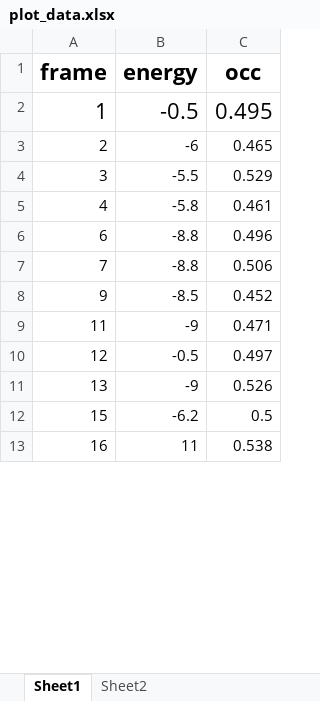
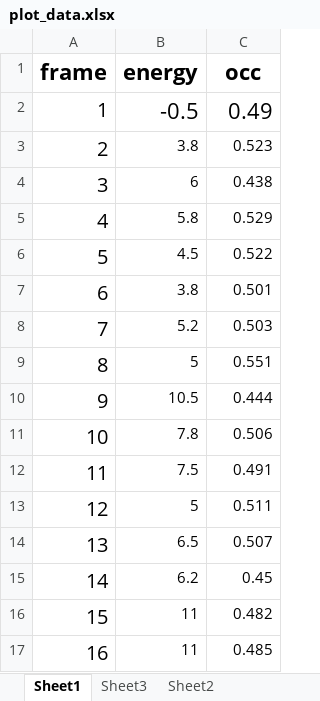
Before and after one commit to SalahBioPhysics/ryr1_energyCalculations, an Excel workbook: output_data/plot_data.xlsx, sheet Sheet1, drawn as a sheet; only a part is shown; values as stored, in another font and other column widths than the file's, no borders; charts and pictures not drawn; addresses are those after the commit; the diff covers the shown part only; the diff names each change by its address in the sheet, - before the commit and + after, or states it on an @@ line.

```diff
--- a/output_data/plot_data.xlsx (sheet Sheet1)
+++ b/output_data/plot_data.xlsx (sheet Sheet1)
+sheet tab: Sheet3
@@ A2 text size: smaller @@
-C2 (occ): 0.495
+C2 (occ): 0.49
@@ A3:A5 text size: larger @@
-B3 (energy): -6
+B3 (energy): 3.8
-C3 (occ): 0.465
+C3 (occ): 0.523
-B4 (energy): -5.5
+B4 (energy): 6
-C4 (occ): 0.529
+C4 (occ): 0.438
-B5 (energy): -5.8
+B5 (energy): 5.8
-C5 (occ): 0.461
+C5 (occ): 0.529
+row 6: 5 | 4.5 | 0.522
@@ A7:A8 text size: larger @@
-B7 (energy): -8.8
+B7 (energy): 3.8
-C7 (occ): 0.496
+C7 (occ): 0.501
-B8 (energy): -8.8
+B8 (energy): 5.2
-C8 (occ): 0.506
+C8 (occ): 0.503
+row 9: 8 | 5 | 0.551
@@ A10 text size: larger @@
-B10 (energy): -8.5
+B10 (energy): 10.5
-C10 (occ): 0.452
+C10 (occ): 0.444
+row 11: 10 | 7.8 | 0.506
@@ A12:A14 text size: larger @@
-B12 (energy): -9
+B12 (energy): 7.5
-C12 (occ): 0.471
+C12 (occ): 0.491
-B13 (energy): -0.5
+B13 (energy): 5
-C13 (occ): 0.497
+C13 (occ): 0.511
-B14 (energy): -9
+B14 (energy): 6.5
-C14 (occ): 0.526
+C14 (occ): 0.507
+row 15: 14 | 6.2 | 0.45
@@ A16:A17 text size: larger @@
-B16 (energy): -6.2
+B16 (energy): 11
-C16 (occ): 0.5
+C16 (occ): 0.482
-C17 (occ): 0.538
+C17 (occ): 0.485
```
Also changed, not shown: 2 added rows, 54 edited cells and cell formats elsewhere in this sheet, sheet Sheet2, charts or pictures, 5 other files.
